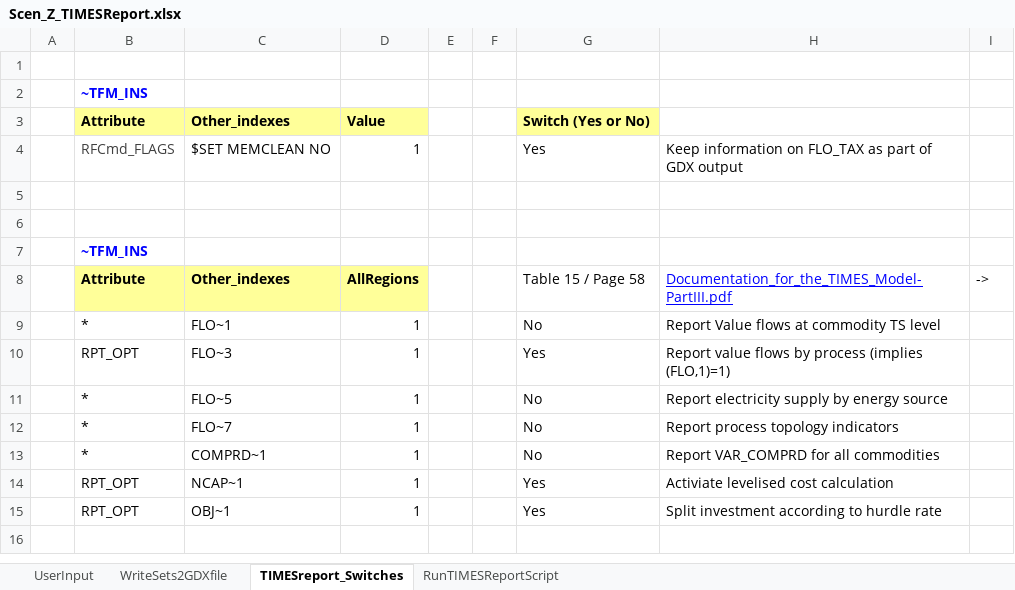
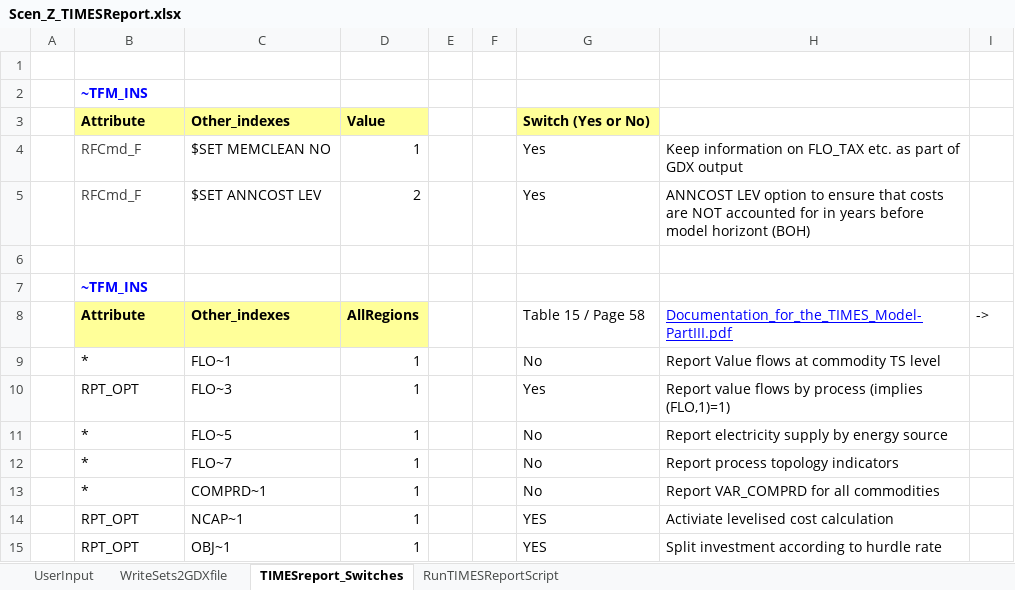
Before and after one commit to Energy-Modelling-Lab/DemoS_012_timesreport, an Excel workbook: SuppXLS/Scen_Z_TIMESReport.xlsx, sheet TIMESreport_Switches, drawn as a sheet; values as stored, in another font and other column widths than the file's, no borders; charts and pictures not drawn; the diff names each change by its address in the sheet, - before the commit and + after, or states it on an @@ line.

Commit message:
*timesreport.gms* Minor change to definition of vintage (now subset of allyear) + adjusted import of levelized costs so that they second dimension imported is now vintage. *Scen_Z_TIMESReport.xlsx* added RFCmd_F	$SET ANNCOST LE = 2 to ensure that costs are NOT accounted for in years before model horizont (BOH)

```diff
--- a/SuppXLS/Scen_Z_TIMESReport.xlsx (sheet TIMESreport_Switches)
+++ b/SuppXLS/Scen_Z_TIMESReport.xlsx (sheet TIMESreport_Switches)
-B4: RFCmd_FLAGS
+B4: RFCmd_F
-H4: …on FLO_TAX as part…
+H4: …on FLO_TAX etc. as part…
-row 5: (empty)
+row 5:  | RFCmd_F | $SET ANNCOST LEV | 2 |  |  | Yes | ANNCOST LEV option to ensure that costs are NOT accounted for in years before model horizont (BOH)
-G14:G15: Yes
+G14:G15: YES
```
Also changed, not shown: charts or pictures, Sets-DemoModels.xlsx, SysSettings.xlsx, 5 other files.
